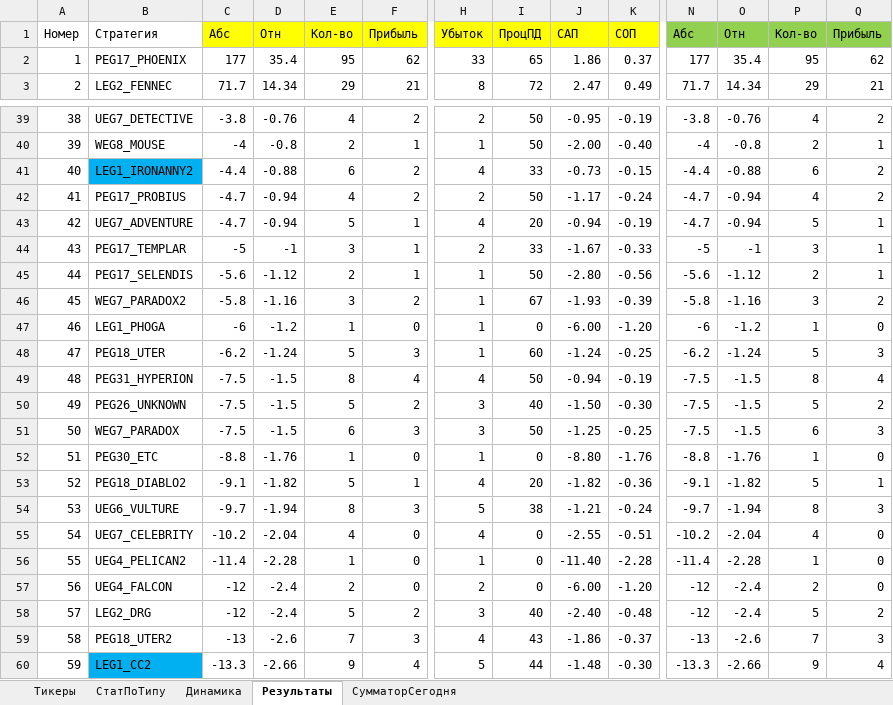
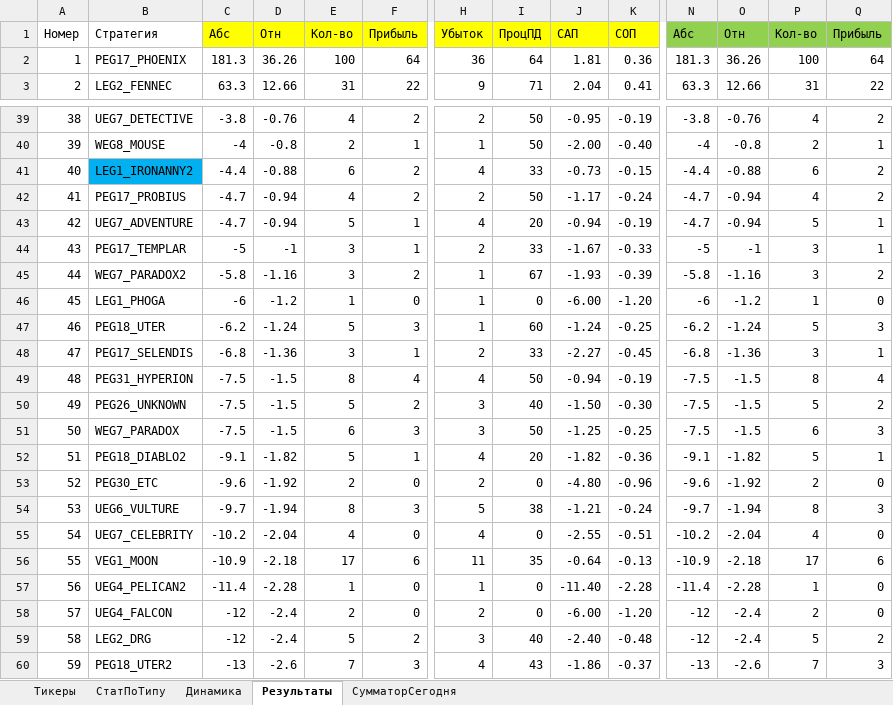
Before and after one commit to Anubis1Good/RichLaughter3, an Excel workbook: __docs/trade_data.xlsx, sheet Результаты, drawn as a sheet; only a part is shown, gaps mark what is left out; the shorter side is filled out with more unchanged rows; values as stored, in another font and other column widths than the file's, no borders; conditional formats not drawn; removed rows and columns are numbered as before the commit, all else as after; rows hold the shown columns only; the diff covers the shown part only; the diff names each change by its address in the sheet, - before the commit and + after, or states it on an @@ line.

```diff
--- a/__docs/trade_data.xlsx (sheet Результаты)
+++ b/__docs/trade_data.xlsx (sheet Результаты)
-C2: 177
+C2: 181.3
-D2: 35.4
+D2: 36.26
-E2: 95
+E2: 100
-F2: 62
+F2: 64
-H2: 33
+H2: 36
-I2: 65
+I2: 64
-J2: 1.86
+J2: 1.81
-K2: 0.37
+K2: 0.36
-N2: 177
+N2: 181.3
-O2: 35.4
+O2: 36.26
-P2: 95
+P2: 100
-Q2: 62
+Q2: 64
-C3: 71.7
+C3: 63.3
-D3: 14.34
+D3: 12.66
-E3: 29
+E3: 31
-F3: 21
+F3: 22
-H3: 8
+H3: 9
-I3: 72
+I3: 71
-J3: 2.47
+J3: 2.04
-K3: 0.49
+K3: 0.41
-N3: 71.7
+N3: 63.3
-O3: 14.34
+O3: 12.66
-P3: 29
+P3: 31
-Q3: 21
+Q3: 22
@@ column A renumbered from row 6 down @@
-row 45: 44 | PEG17_SELENDIS | -5.6 | -1.12 | 2 | 1 | 1 | 50 | -2.80 | -0.56 | -5.6 | -1.12 | 2 | 1
+row 48: 47 | PEG17_SELENDIS | -6.8 | -1.36 | 3 | 1 | 2 | 33 | -2.27 | -0.45 | -6.8 | -1.36 | 3 | 1
-row 52: 51 | PEG30_ETC | -8.8 | -1.76 | 1 | 0 | 1 | 0 | -8.80 | -1.76 | -8.8 | -1.76 | 1 | 0
+row 53: 52 | PEG30_ETC | -9.6 | -1.92 | 2 | 0 | 2 | 0 | -4.80 | -0.96 | -9.6 | -1.92 | 2 | 0
+row 56: 55 | VEG1_MOON | -10.9 | -2.18 | 17 | 6 | 11 | 35 | -0.64 | -0.13 | -10.9 | -2.18 | 17 | 6
```
Also changed, not shown: 11 added rows, 11 removed rows, 77 edited cells and cell formats elsewhere in this sheet, sheet СумматорСегодня, sheet СтатПоТипу, sheet Динамика, formulas that keep their value, charts or pictures, 11 other files.
